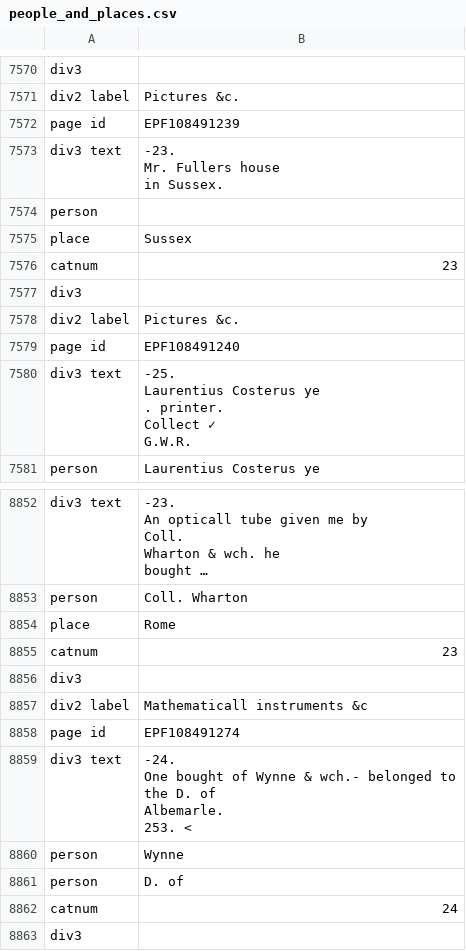
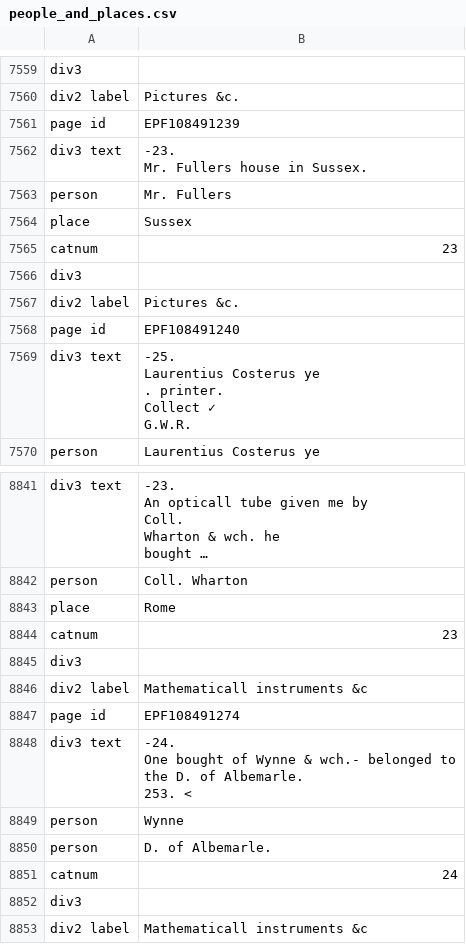
Before and after one commit to Violin1208/sloane, a CSV file: people_and_places.csv, drawn as a sheet; only a part is shown, gaps mark what is left out; the shorter side is filled out with more unchanged rows; long unchanged cells end in …; the diff covers the shown part only.

```diff
--- a/people_and_places.csv
+++ b/people_and_places.csv
@@ -18465,8 +18433,7 @@ div2 label,Pictures &c.
 page id,EPF108491239
-div3 text,"
-            -23.
-             Mr. Fullers house
-               in Sussex.
-          "
-person,
+div3 text,"
+            -23.
+            Mr. Fullers house in Sussex.
+          "
+person,Mr. Fullers
 place,Sussex
@@ -21223,13 +21190,12 @@ div2 label,Mathematicall instruments &c
 page id,EPF108491274
-div3 text,"
-            -24.
-            One bought of Wynne & wch.- belonged to
-              the  D. of
-              Albemarle.
-
-              253. <
-
-          "
+div3 text,"
+            -24.
+            One bought of Wynne & wch.- belonged to
+              the  D. of Albemarle.
+
+              253. <
+
+          "
 person,Wynne
-person,D. of
+person,D. of Albemarle.
 catnum,24
```
Also changed, not shown: 1 added row, 12 removed rows and 3 edited cells elsewhere in this file, 1 other file.
